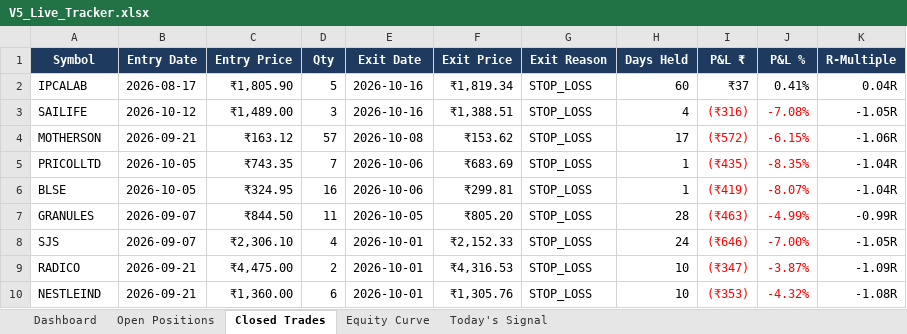
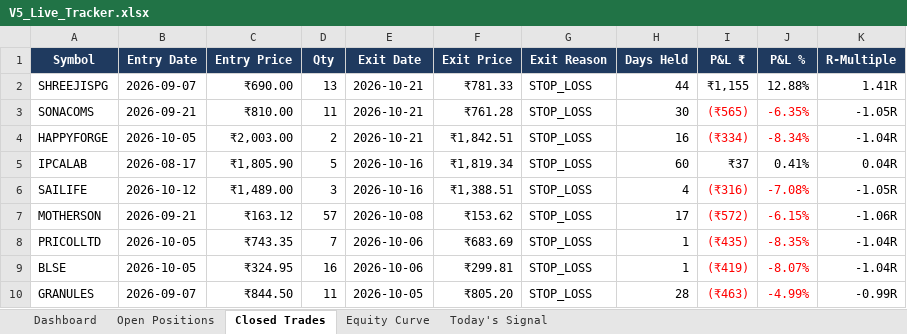
Before and after one commit to shubhamkrpal3-web/v5-stockpicker, an Excel workbook: V5_Live_Tracker.xlsx, sheet Closed Trades, drawn as a sheet; only a part is shown; the shorter side is filled out with more unchanged rows; values as stored, in another font and other column widths than the file's, no borders; conditional formats not drawn; the diff names each change by its address in the sheet, - before the commit and + after, or states it on an @@ line.

```diff
--- a/V5_Live_Tracker.xlsx (sheet Closed Trades)
+++ b/V5_Live_Tracker.xlsx (sheet Closed Trades)
+row 2: SHREEJISPG | 2026-09-07 | ₹690.00 | 13 | 2026-10-21 | ₹781.33 | STOP_LOSS | 44 | ₹1,155 | 12.88% | 1.41R
+row 3: SONACOMS | 2026-09-21 | ₹810.00 | 11 | 2026-10-21 | ₹761.28 | STOP_LOSS | 30 | (₹565) | -6.35% | -1.05R
+row 4: HAPPYFORGE | 2026-10-05 | ₹2,003.00 | 2 | 2026-10-21 | ₹1,842.51 | STOP_LOSS | 16 | (₹334) | -8.34% | -1.04R
```
Also changed, not shown: sheet Today's Signal, sheet Open Positions, sheet Dashboard, sheet Equity Curve, 12 other files.
